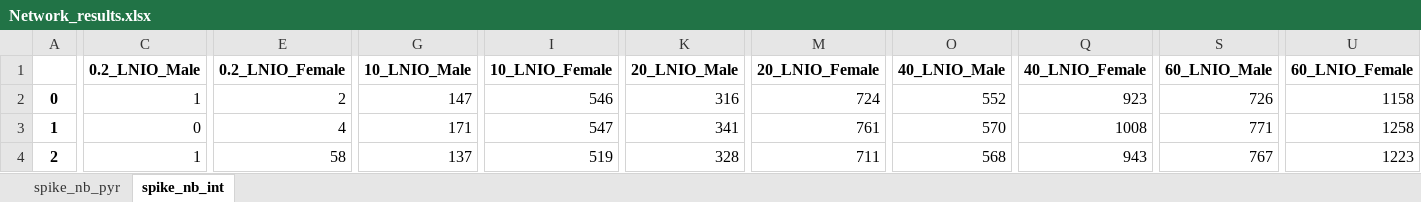
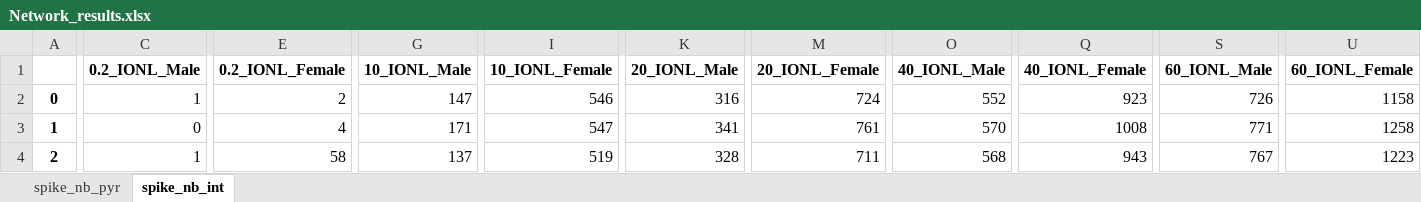
Before and after one commit to mizbili/Axon-initial-segment-and-facial-neuropathy, an Excel workbook: Network Model/Network_results.xlsx, sheet spike_nb_int, drawn as a sheet; only a part is shown, gaps mark what is left out; values as stored, in another font and other column widths than the file's, no borders; the diff names each change by its address in the sheet, - before the commit and + after, or states it on an @@ line.

```diff
--- a/Network Model/Network_results.xlsx (sheet spike_nb_int)
+++ b/Network Model/Network_results.xlsx (sheet spike_nb_int)
-C1: 0.2_LNIO_Male
+C1: 0.2_IONL_Male
-E1: 0.2_LNIO_Female
+E1: 0.2_IONL_Female
-G1: 10_LNIO_Male
+G1: 10_IONL_Male
-I1: 10_LNIO_Female
+I1: 10_IONL_Female
-K1: 20_LNIO_Male
+K1: 20_IONL_Male
-M1: 20_LNIO_Female
+M1: 20_IONL_Female
-O1: 40_LNIO_Male
+O1: 40_IONL_Male
-Q1: 40_LNIO_Female
+Q1: 40_IONL_Female
-S1: 60_LNIO_Male
+S1: 60_IONL_Male
-U1: 60_LNIO_Female
+U1: 60_IONL_Female
```
Also changed, not shown: sheet spike_nb_pyr, 3 other files.
